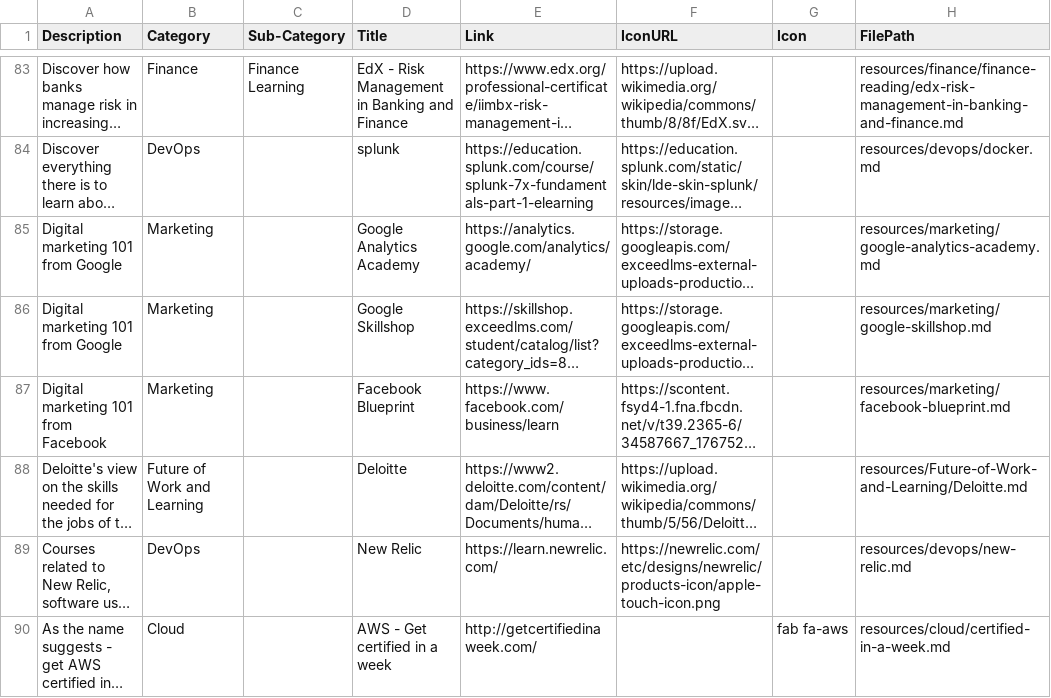
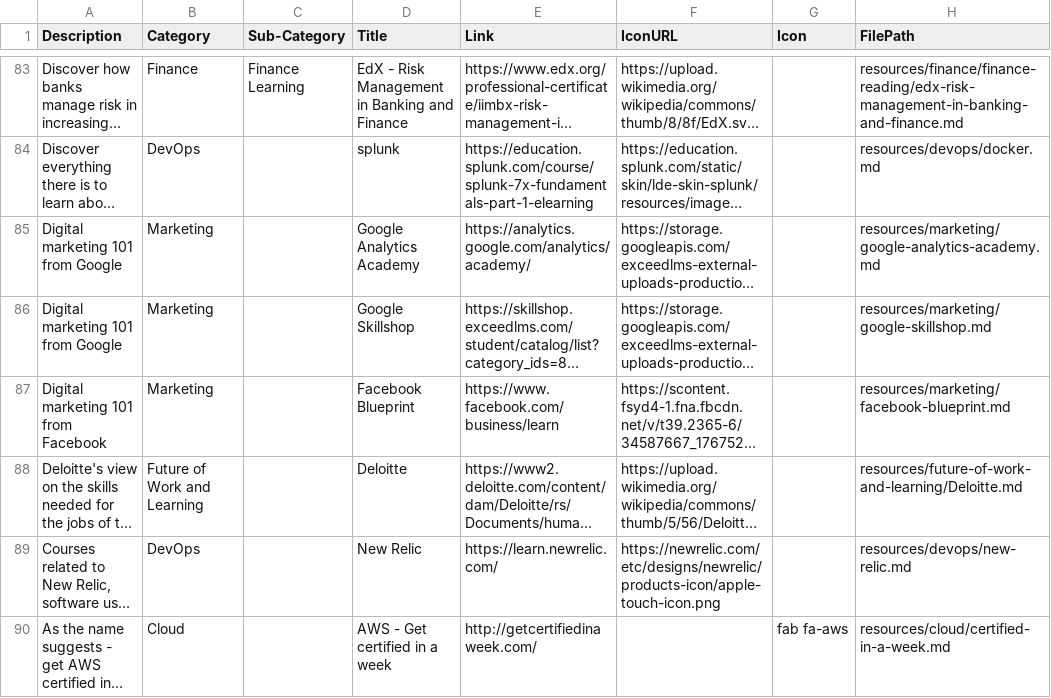
Before and after one commit to cuminandpaprika/skillupathome, a CSV file: scripts/skillUp.csv, drawn as a sheet; only a part is shown, gaps mark what is left out; long unchanged cells end in …; the diff covers the shown part only; the diff names each change by its address in the sheet, - before the commit and + after, or states it on an @@ line.

```diff
--- a/scripts/skillUp.csv
+++ b/scripts/skillUp.csv
-H88 (FilePath): resources/Future-of-Work-and-Learning/Deloitte.md
+H88 (FilePath): resources/future-of-work-and-learning/Deloitte.md
```
Also changed, not shown: 3 removed rows and 23 edited cells elsewhere in this file.
